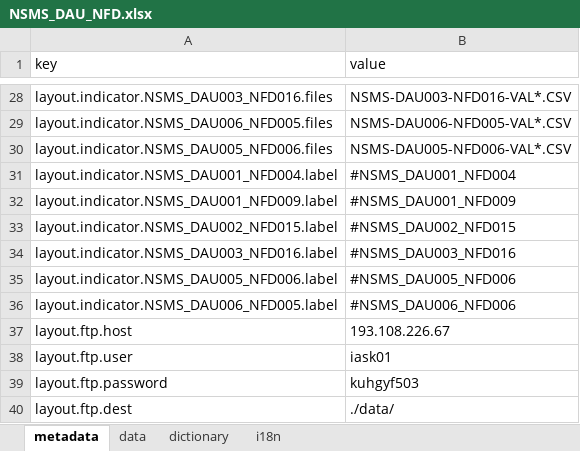
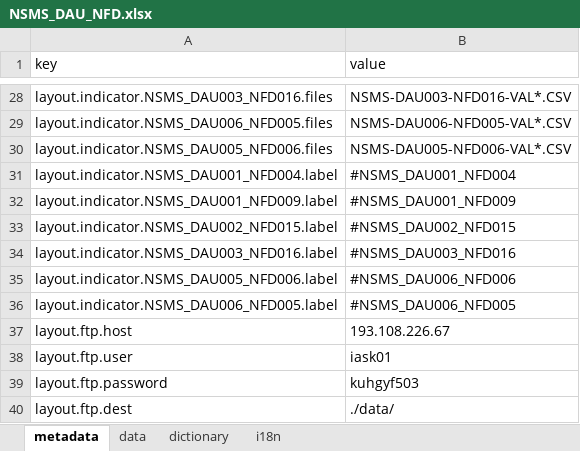
Before and after one commit to kpi-wdc/dj, an Excel workbook: wdc_libs/ssechnpp-utils/new data/NSMS_DAU_NFD.xlsx, sheet metadata, drawn as a sheet; only a part is shown, gaps mark what is left out; values as stored, in another font and other column widths than the file's, no borders; the diff names each change by its address in the sheet, - before the commit and + after, or states it on an @@ line.

```diff
--- a/wdc_libs/ssechnpp-utils/new data/NSMS_DAU_NFD.xlsx (sheet metadata)
+++ b/wdc_libs/ssechnpp-utils/new data/NSMS_DAU_NFD.xlsx (sheet metadata)
-B35 (value): #NSMS_DAU005_NFD006
+B35 (value): #NSMS_DAU006_NFD006
-B36 (value): #NSMS_DAU006_NFD006
+B36 (value): #NSMS_DAU006_NFD005
```
Also changed, not shown: wdc_libs/ssechnpp-utils/!SEEChNPP_data_dictionary.xlsx, wdc_libs/ssechnpp-utils/new data/SRMS_DAU_AIR_AAB.xlsx, 1 other file.
